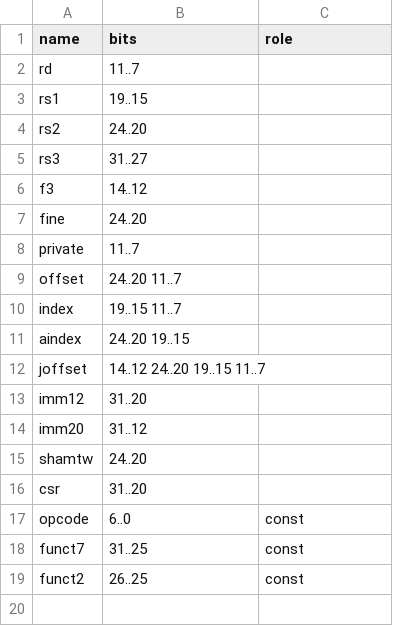
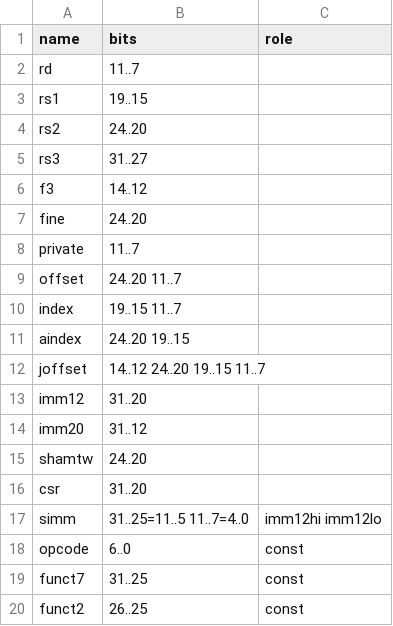
Before and after one commit to gonsolo/Borg, a CSV file: hardware/borg/isa/fields.csv, drawn as a sheet; the diff names each change by its address in the sheet, - before the commit and + after, or states it on an @@ line.

Commit message:
isa: RV32I loads and SW in the Borg opcode file
B8 step 10; the generated tables only.

AI-Assisted: Claude Opus 5.5
AI-Prompts: Continue with B8 step 10: loads and stores by address and the root table.
Reviewed-by: Andreas Wendleder

```diff
--- a/hardware/borg/isa/fields.csv
+++ b/hardware/borg/isa/fields.csv
+row 17: simm | 31..25=11..5 11..7=4..0 | imm12hi imm12lo
```
Also changed, not shown: 3 other files.
